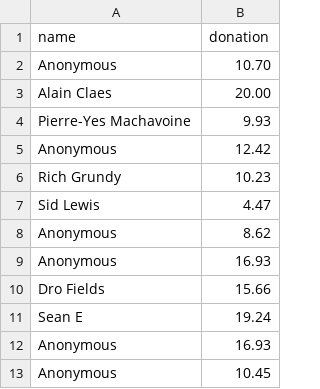
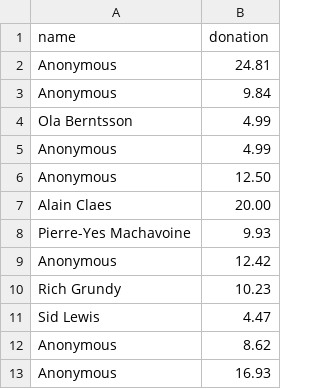
Before and after one commit to jwallet/spy-spotify, a CSV file: _data/donors.csv, drawn as a sheet; only a part is shown; the shorter side is filled out with more unchanged rows.

Commit message:
new donors

```diff
--- a/_data/donors.csv
+++ b/_data/donors.csv
@@ -1,3 +1,7 @@
 name,donation
-Anonymous,10.70
+Anonymous,24.81
+Anonymous,9.84
+Ola Berntsson,4.99
+Anonymous,4.99
+Anonymous,12.50
 Alain Claes,20.00
```
Also changed, not shown: _data/comments.csv, 3 other files.
